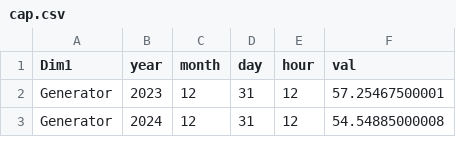
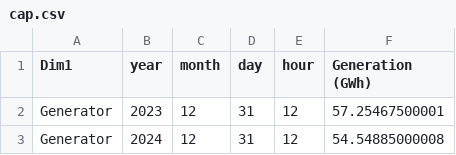
Before and after one commit to SM9276/CSV2BokehPivot, a CSV file: runs/Model RPS_000_SPS_000 Solution/outputs/cap.csv, drawn as a sheet; only a part is shown.

```diff
--- a/runs/Model RPS_000_SPS_000 Solution/outputs/cap.csv
+++ b/runs/Model RPS_000_SPS_000 Solution/outputs/cap.csv
@@ -1,2 +1,2 @@
-Dim1,year,month,day,hour,val
+Dim1,year,month,day,hour,Generation (GWh)
 Generator,2023,12,31,12,57.25467500001
```
Also changed, not shown: runs/Model RPS_070_SPS_010 Solution/outputs/cap.csv, 9 other files.
